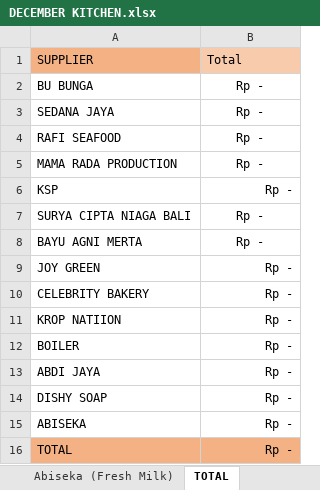
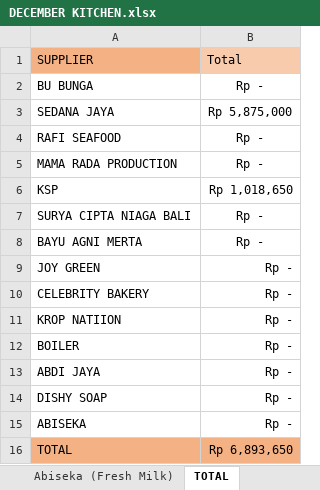
Before and after one commit to rizuki567-cyber/Purchasing-operations, an Excel workbook: DECEMBER/DECEMBER KITCHEN.xlsx, sheet TOTAL, drawn as a sheet; values as stored, in another font and other column widths than the file's, no borders; the diff names each change by its address in the sheet, - before the commit and + after, or states it on an @@ line.

```diff
--- a/DECEMBER/DECEMBER KITCHEN.xlsx (sheet TOTAL)
+++ b/DECEMBER/DECEMBER KITCHEN.xlsx (sheet TOTAL)
-B3: Rp -
+B3: Rp 5,875,000
-B6: Rp -
+B6: Rp 1,018,650
-B16: Rp -
+B16: Rp 6,893,650
```
Also changed, not shown: sheet SEDANA JAYA (Groceries), sheet KSP (Chicken), sheet MAMA RADA PRODUCTION (Dumpling), formulas that keep their value, charts or pictures, NOVEMBER/NOVEMBER COMBINED OUTSTANDING/BU BUNGA TOTAL OUTSTANDING (KITCHEN + BAR).xlsx, NOVEMBER/NOVEMBER COMBINED OUTSTANDING/NOVEMBER SEDANA TOTAL OUTSTANDING (KITCHEN + BAR).xlsx, 40 other files.
